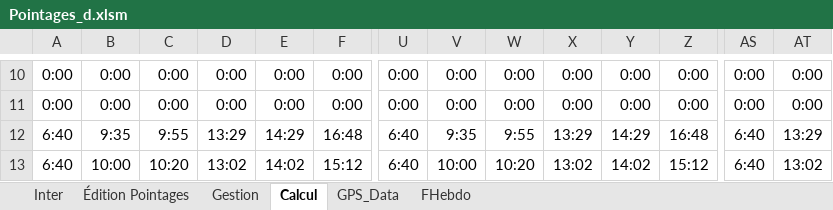
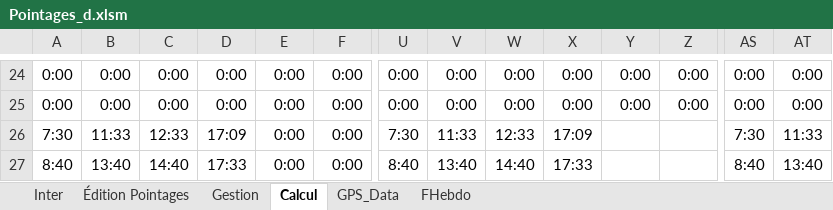
Before and after one commit to avigeilpro/PointagesXL, an Excel workbook: Amb/Pointages_d.xlsm, sheet Calcul, drawn as a sheet; only a part is shown, gaps mark what is left out; values as stored, in another font and other column widths than the file's, no borders; addresses are those after the commit; the diff covers the shown part only; the diff names each change by its address in the sheet, - before the commit and + after, or states it on an @@ line.

```diff
--- a/Amb/Pointages_d.xlsm (sheet Calcul)
+++ b/Amb/Pointages_d.xlsm (sheet Calcul)
-A26: 6:40
+A26: 7:30
-B26: 9:35
+B26: 11:33
-C26: 9:55
+C26: 12:33
-D26: 13:29
+D26: 17:09
-E26: 14:29
+E26: 0:00
-F26: 16:48
+F26: 0:00
-U26: 6:40
+U26: 7:30
-V26: 9:35
+V26: 11:33
-W26: 9:55
+W26: 12:33
-X26: 13:29
+X26: 17:09
-Y26: 14:29
+Y26: (empty)
-Z26: 16:48
+Z26: (empty)
-AS26: 6:40
+AS26: 7:30
-AT26: 13:29
+AT26: 11:33
-A27: 6:40
+A27: 8:40
-B27: 10:00
+B27: 13:40
-C27: 10:20
+C27: 14:40
-D27: 13:02
+D27: 17:33
-E27: 14:02
+E27: 0:00
-F27: 15:12
+F27: 0:00
-U27: 6:40
+U27: 8:40
-V27: 10:00
+V27: 13:40
-W27: 10:20
+W27: 14:40
-X27: 13:02
+X27: 17:33
-Y27: 14:02
+Y27: (empty)
-Z27: 15:12
+Z27: (empty)
-AS27: 6:40
+AS27: 8:40
-AT27: 13:02
+AT27: 13:40
```
Also changed, not shown: 14 added rows, 14 removed rows and 165 edited cells elsewhere in this sheet, sheet Inter, formulas that keep their value, hidden cells, charts or pictures.
